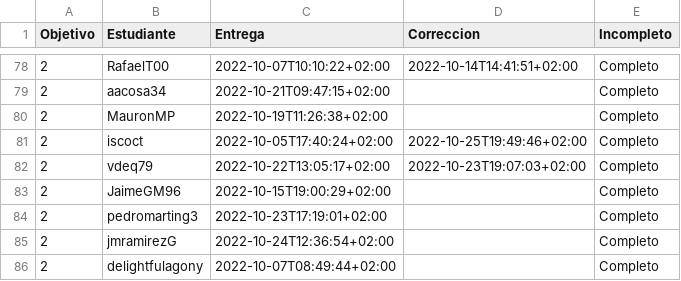
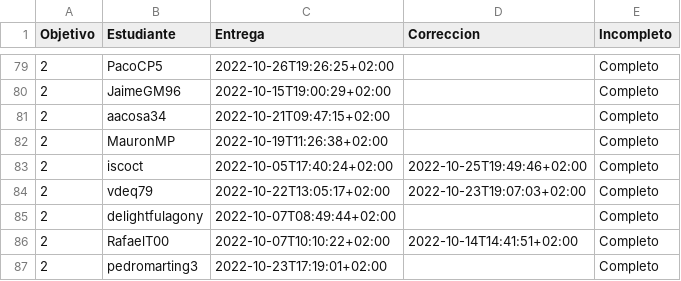
Before and after one commit to JJ/IV-22-23, a CSV file: data/fechas-entrega.csv, drawn as a sheet; only a part is shown, gaps mark what is left out; the diff covers the shown part only.

Commit message:
:arrow_up: Actualiza datos

```diff
--- a/data/fechas-entrega.csv
+++ b/data/fechas-entrega.csv
@@ -78,2 +79,3 @@ Objetivo;Estudiante;Entrega;Correccion;Incompleto
-2; RafaelT00;2022-10-07T10:10:22+02:00;2022-10-14T14:41:51+02:00;Completo
+2; PacoCP5;2022-10-26T19:26:25+02:00;;Completo
+2; JaimeGM96;2022-10-15T19:00:29+02:00;;Completo
 2; aacosa34;2022-10-21T09:47:15+02:00;;Completo
@@ -82,5 +84,4 @@ Objetivo;Estudiante;Entrega;Correccion;Incompleto
 2; vdeq79;2022-10-22T13:05:17+02:00;2022-10-23T19:07:03+02:00;Completo
-2; JaimeGM96;2022-10-15T19:00:29+02:00;;Completo
+2; delightfulagony;2022-10-07T08:49:44+02:00;;Completo
+2; RafaelT00;2022-10-07T10:10:22+02:00;2022-10-14T14:41:51+02:00;Completo
 2; pedromarting3;2022-10-23T17:19:01+02:00;;Completo
-2; jmramirezG;2022-10-24T12:36:54+02:00;;Completo
-2; delightfulagony;2022-10-07T08:49:44+02:00;;Completo
```
Also changed, not shown: 66 moved rows elsewhere in this file.
